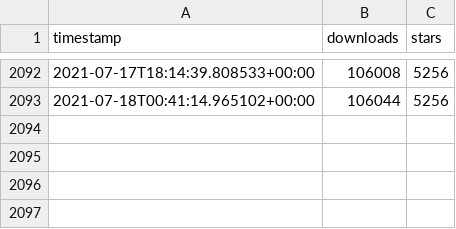
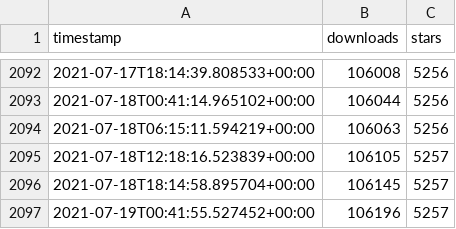
Before and after one commit to ActivityWatch/activitywatch.github.io, a CSV file: stats/data/stats.csv, drawn as a sheet; only a part is shown, gaps mark what is left out.

```diff
--- a/stats/data/stats.csv
+++ b/stats/data/stats.csv
@@ -2093 +2093,5 @@ timestamp,downloads,stars
 2021-07-18T00:41:14.965102+00:00,106044,5256
+2021-07-18T06:15:11.594219+00:00,106063,5256
+2021-07-18T12:18:16.523839+00:00,106105,5257
+2021-07-18T18:14:58.895704+00:00,106145,5257
+2021-07-19T00:41:55.527452+00:00,106196,5257
```
Also changed, not shown: 4 other files.
